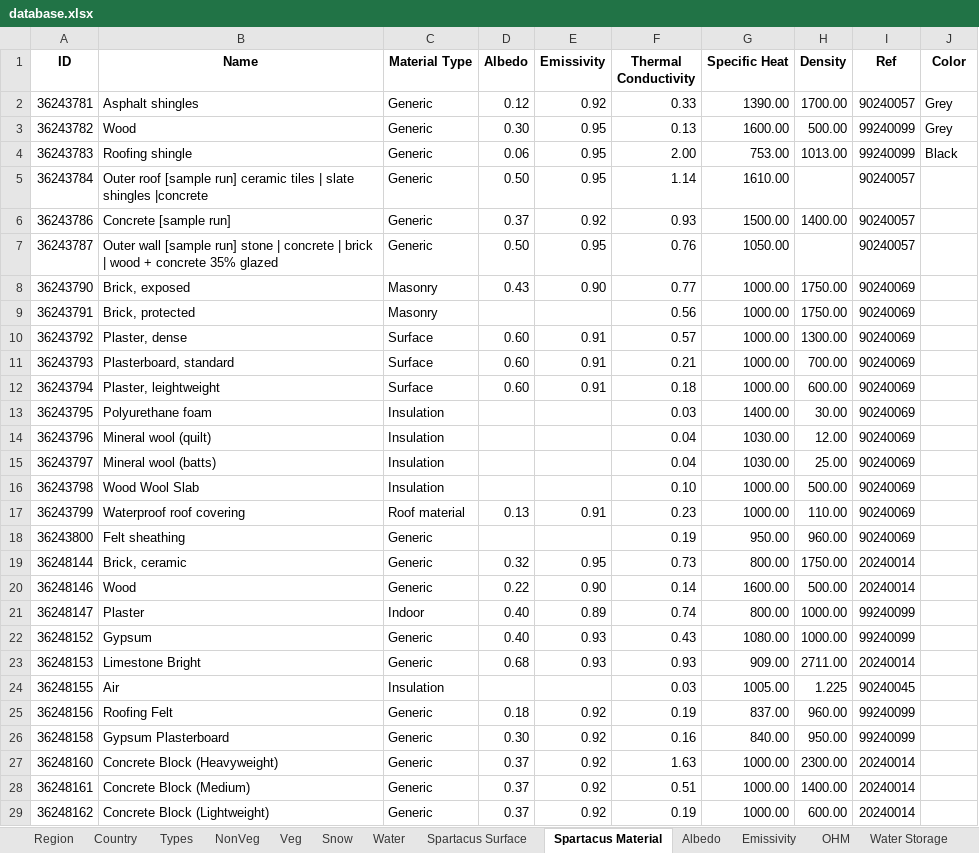
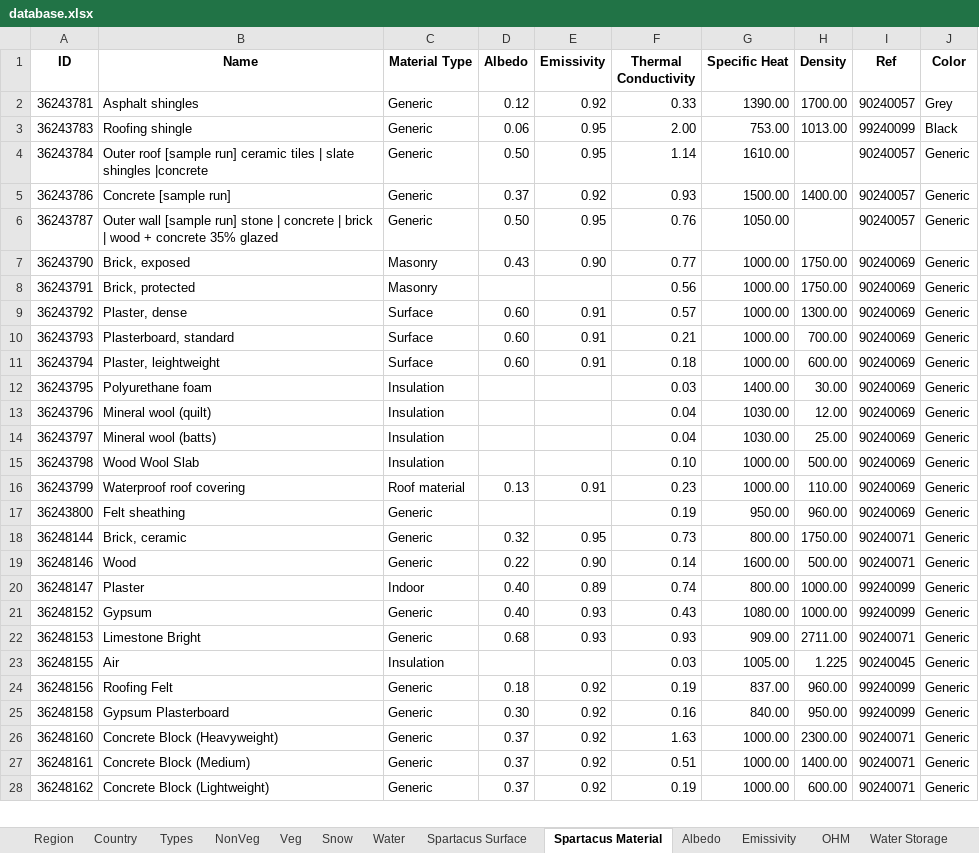
Before and after one commit to gusbacos/SUEWS_DB_Typology_test, an Excel workbook: backup_UMEP/suews_database_manager/data/database.xlsx, sheet Spartacus Material, drawn as a sheet; only a part is shown; values as stored, in another font and other column widths than the file's, no borders; removed rows and columns are numbered as before the commit, all else as after; the diff covers the shown part only; the diff names each change by its address in the sheet, - before the commit and + after, or states it on an @@ line.

Commit message:
backup_UMEP

```diff
--- a/backup_UMEP/suews_database_manager/data/database.xlsx (sheet Spartacus Material)
+++ b/backup_UMEP/suews_database_manager/data/database.xlsx (sheet Spartacus Material)
-row 3: 36243782 | Wood | Generic | 0.30 | 0.95 | 0.13 | 1600.00 | 500.00 | 99240099 | Grey
-J4:J28 (Color): (empty)
+J4:J28 (Color): Generic
-I18:I19 (Ref): 20240014
+I18:I19 (Ref): 90240071
-I22 (Ref): 20240014
+I22 (Ref): 90240071
-I26:I28 (Ref): 20240014
+I26:I28 (Ref): 90240071
```
Also changed, not shown: 1 removed row and 23 edited cells elsewhere in this sheet, sheet Spartacus Surface, sheet NonVeg, sheet Types, sheet References, sheet Leaf Area Index, 8 other files.
